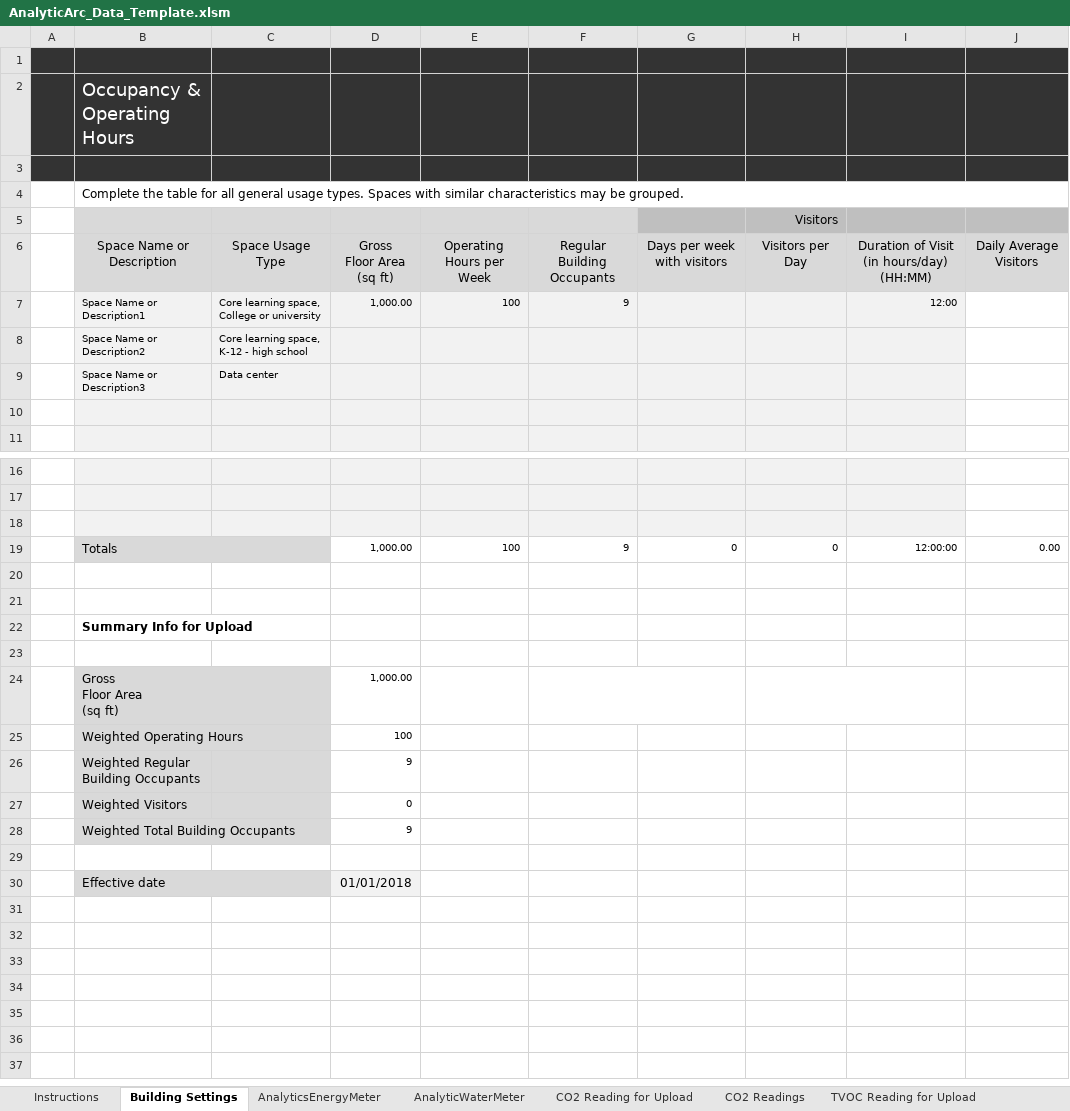
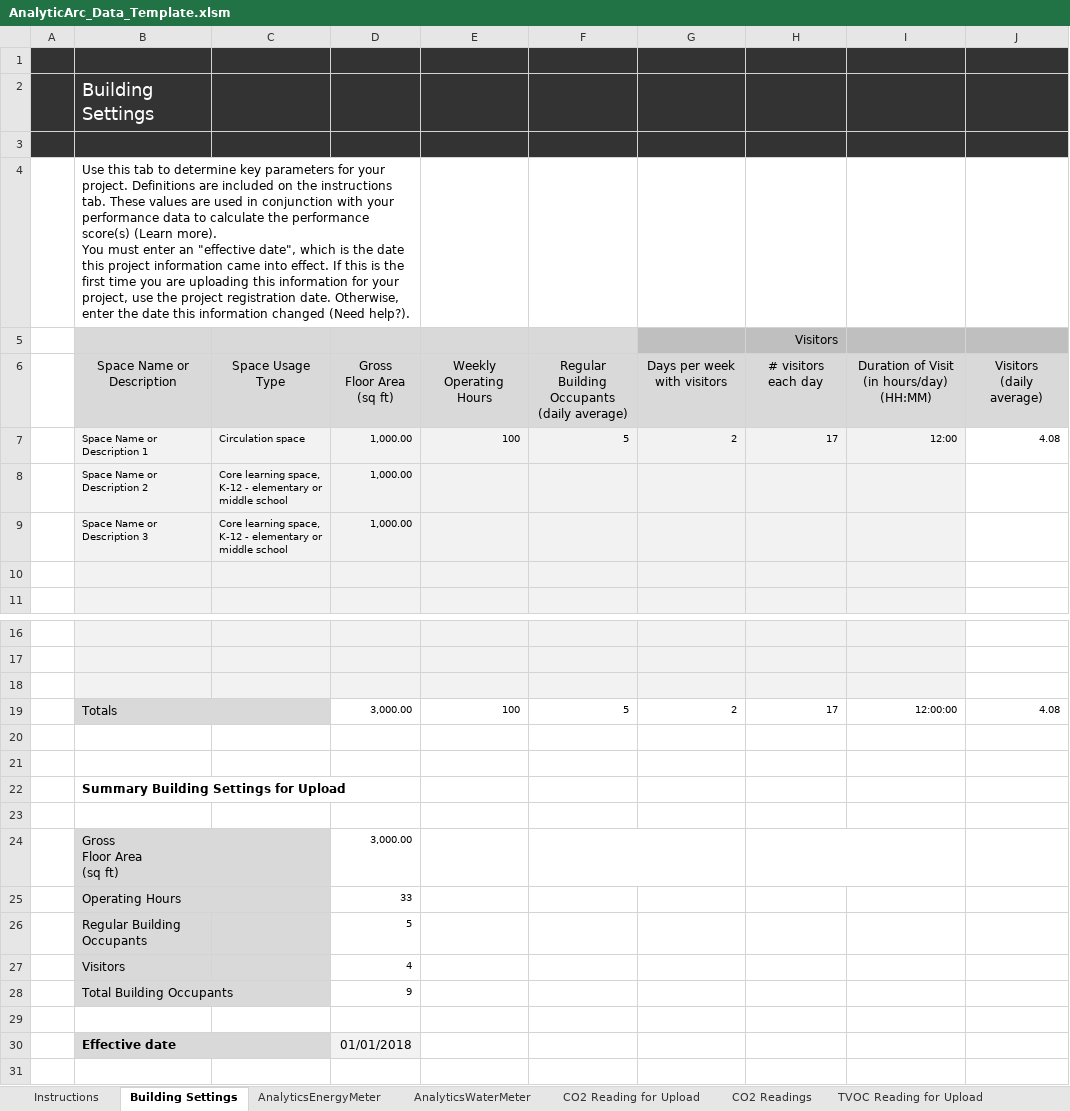
Before and after one commit to saurav1501/AutomationArc, an Excel workbook: AutomationArc/ARCDataTemplete/AnalyticArc_Data_Template.xlsm, sheet Building Settings, drawn as a sheet; only a part is shown, gaps mark what is left out; values as stored, in another font and other column widths than the file's, no borders; charts and pictures and conditional formats not drawn; removed rows and columns are numbered as before the commit, all else as after; ↵ is a line break in a cell; the diff names each change by its address in the sheet, - before the commit and + after, or states it on an @@ line.

```diff
--- a/AutomationArc/ARCDataTemplete/AnalyticArc_Data_Template.xlsm (sheet Building Settings)
+++ b/AutomationArc/ARCDataTemplete/AnalyticArc_Data_Template.xlsm (sheet Building Settings)
-sheet tab: AnalyticWaterMeter
+sheet tab: AnalyticsWaterMeter
-B2: Occupancy & Operating Hours
+B2: Building Settings
-B4: Complete the table for all general usage types. Spaces with similar characteristics may be grouped.
+B4: Use this tab to determine key parameters for your project. Definitions are included on the instructions tab. These values are used in conjunction with your performance data to calculate the performance score(s) (Learn more). ↵ You must enter an "effective date", which is the date this project information came into effect. If this is the first time you are uploading this information for your project, use the project registration date. Otherwise, enter the date this information changed (Need help?).
-B4:J4 merged
+B4:D4 merged
-E6: Operating Hours per Week
+E6: Weekly Operating Hours
-F6: Regular Building Occupants
+F6: Regular Building Occupants ↵ (daily average)
-H6 (Visitors): Visitors per Day
+H6 (Visitors): # visitors each day
-J6: Daily Average Visitors
+J6: Visitors ↵ (daily average)
-row 7:  | Space Name or Description1 | Core learning space, College or university | 1,000.00 | 100 | 9 |  |  | 12:00
+row 7:  | Space Name or Description 1 | Circulation space | 1,000.00 | 100 | 5 | 2 | 17 | 12:00 | 4.08
-B8: Space Name or Description2
+B8: Space Name or Description 2
-C8: …K-12 - high school
+C8: …K-12 - elementary or middle school
-D8:D9: (empty)
+D8:D9: 1,000.00
-B9: Space Name or Description3
+B9: Space Name or Description 3
-C9: Data center
+C9: Core learning space, K-12 - elementary or middle school
-D19: 1,000.00
+D19: 3,000.00
-F19: 9
+F19: 5
-G19: 0
+G19: 2
-H19 (Visitors): 0
+H19 (Visitors): 17
-J19: 0.00
+J19: 4.08
-B22: Summary Info for Upload
+B22: Summary Building Settings for Upload
-D24: 1,000.00
+D24: 3,000.00
-row 25:  | Weighted Operating Hours |  | 100
-row 26:  | Weighted Regular Building Occupants |  | 9
-row 27:  | Weighted Visitors |  | 0
+row 25:  | Operating Hours |  | 33
+row 26:  | Regular Building Occupants |  | 5
+row 27:  | Visitors |  | 4
-B28: Weighted Total Building Occupants
+B28: Total Building Occupants
-B30 bold: off
+B30 bold: on
```
Also changed, not shown: sheet Instructions, sheet TVOC Readings, sheet CO2 Readings, sheet AnalyticsWaterMeter, sheet TVOC Reading for Upload, sheet GeneratedOnsite-solar, 1 more sheet, other sheet tabs, formulas that keep their value, hidden cells, charts or pictures, AutomationArc/ARCDataTemplete/AnalyticArc_Data_TemplateV3.xlsm.
